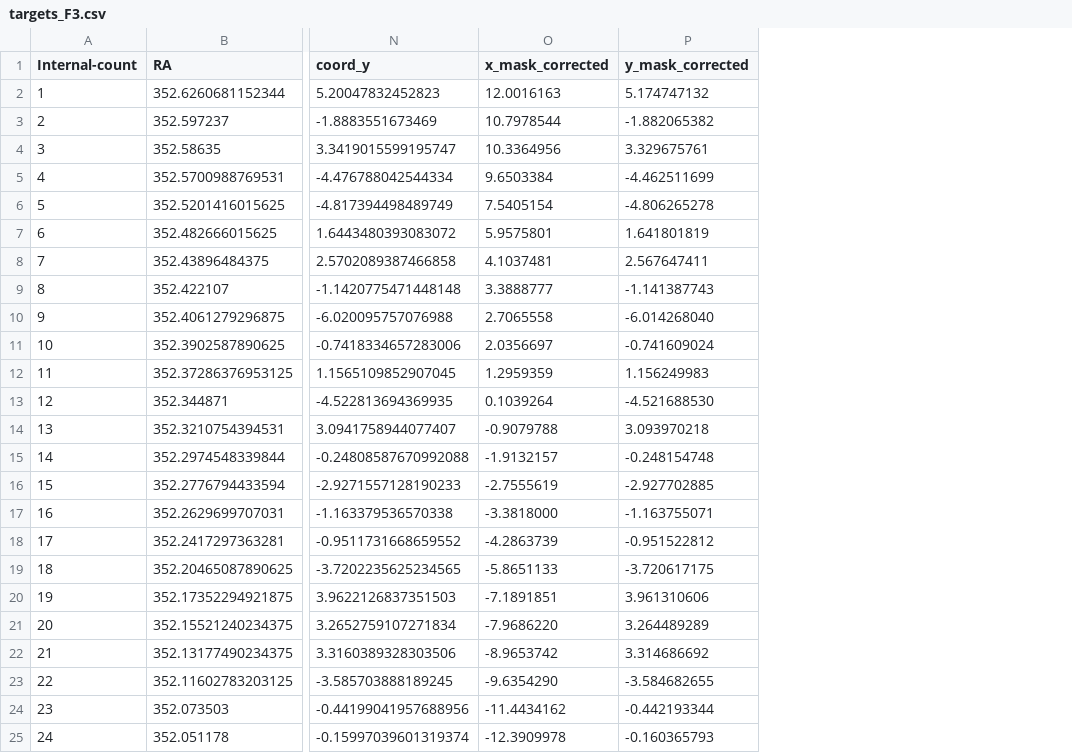
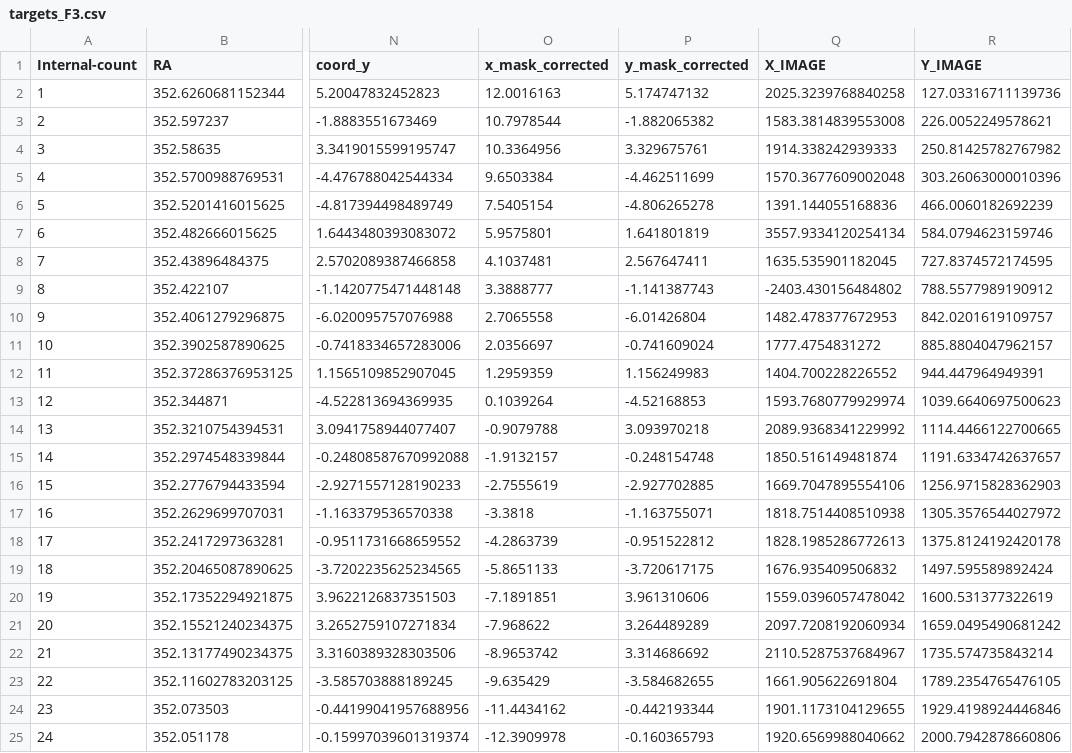
Before and after one commit to vpicouet/FireBallPipe, a CSV file: Calibration/Targets/2022/targets_F3.csv, drawn as a sheet; only a part is shown, gaps mark what is left out; the diff names each change by its address in the sheet, - before the commit and + after, or states it on an @@ line.

```diff
--- a/Calibration/Targets/2022/targets_F3.csv
+++ b/Calibration/Targets/2022/targets_F3.csv
+column Q (X_IMAGE), rows 2-25: 2025.3239768840258 | 1583.3814839553008 | 1914.338242939333 | 1570.3677609002048 | 1391.144055168836 | 3557.9334120254134 | 1635.535901182045 | -2403.430156484802 | 1482.478377672953 | 1777.4754831272 | 1404.700228226552 | 1593.7680779929974 | 2089.9368341229992 | 1850.516149481874 | 1669.7047895554106 | 1818.7514408510938 | 1828.1985286772613 | 1676.935409506832 | 1559.0396057478042 | 2097.7208192060934 | 2110.5287537684967 | 1661.905622691804 | 1901.1173104129655 | 1920.6569988040662
+column R (Y_IMAGE), rows 2-25: 127.03316711139736 | 226.0052249578621 | 250.81425782767982 | 303.26063000010396 | 466.0060182692239 | 584.0794623159746 | 727.8374572174595 | 788.5577989190912 | 842.0201619109757 | 885.8804047962157 | 944.447964949391 | 1039.6640697500623 | 1114.4466122700665 | 1191.6334742637657 | 1256.9715828362903 | 1305.3576544027972 | 1375.8124192420178 | 1497.595589892424 | 1600.531377322619 | 1659.0495490681242 | 1735.574735843214 | 1789.2354765476105 | 1929.4198924446846 | 2000.7942878660806
-P10 (y_mask_corrected): -6.014268040
+P10 (y_mask_corrected): -6.01426804
-P13 (y_mask_corrected): -4.521688530
+P13 (y_mask_corrected): -4.52168853
-O17 (x_mask_corrected): -3.3818000
+O17 (x_mask_corrected): -3.3818
-O21 (x_mask_corrected): -7.9686220
+O21 (x_mask_corrected): -7.968622
-O23 (x_mask_corrected): -9.6354290
+O23 (x_mask_corrected): -9.635429
```
Also changed, not shown: Calibration/Targets/2022/targets_F1.csv, Calibration/Targets/2022/targets_F2.csv, 15 other files.
